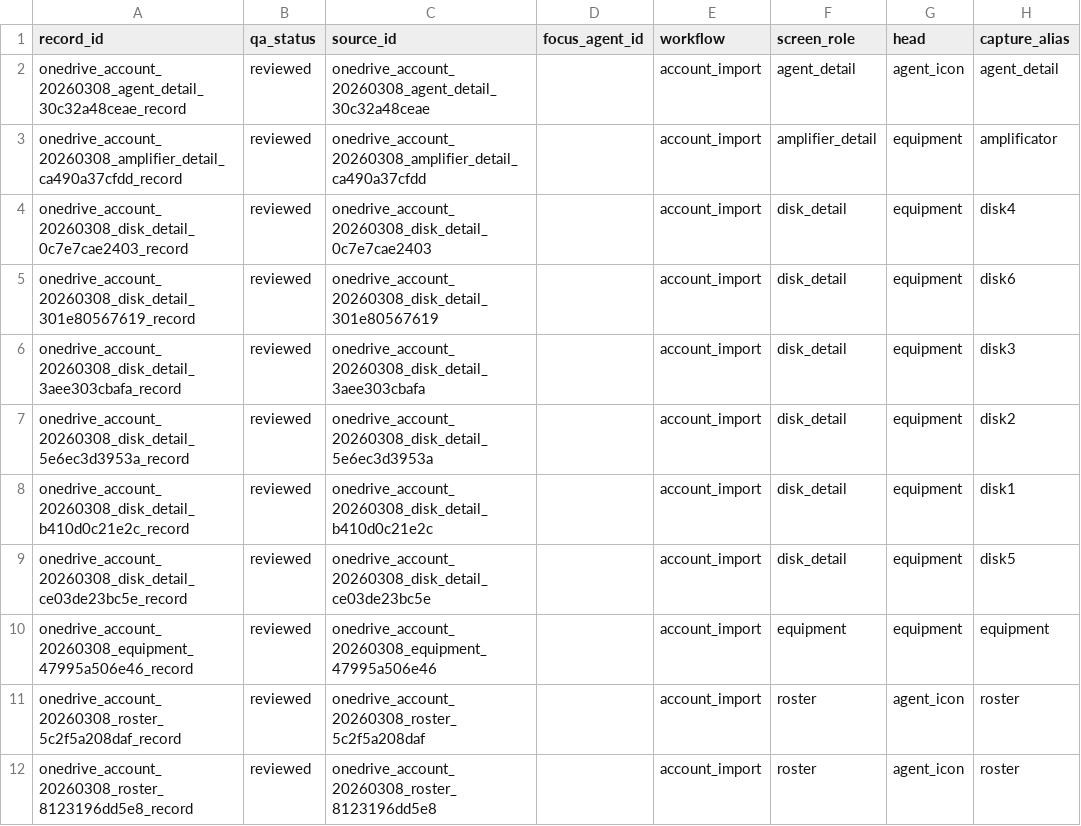
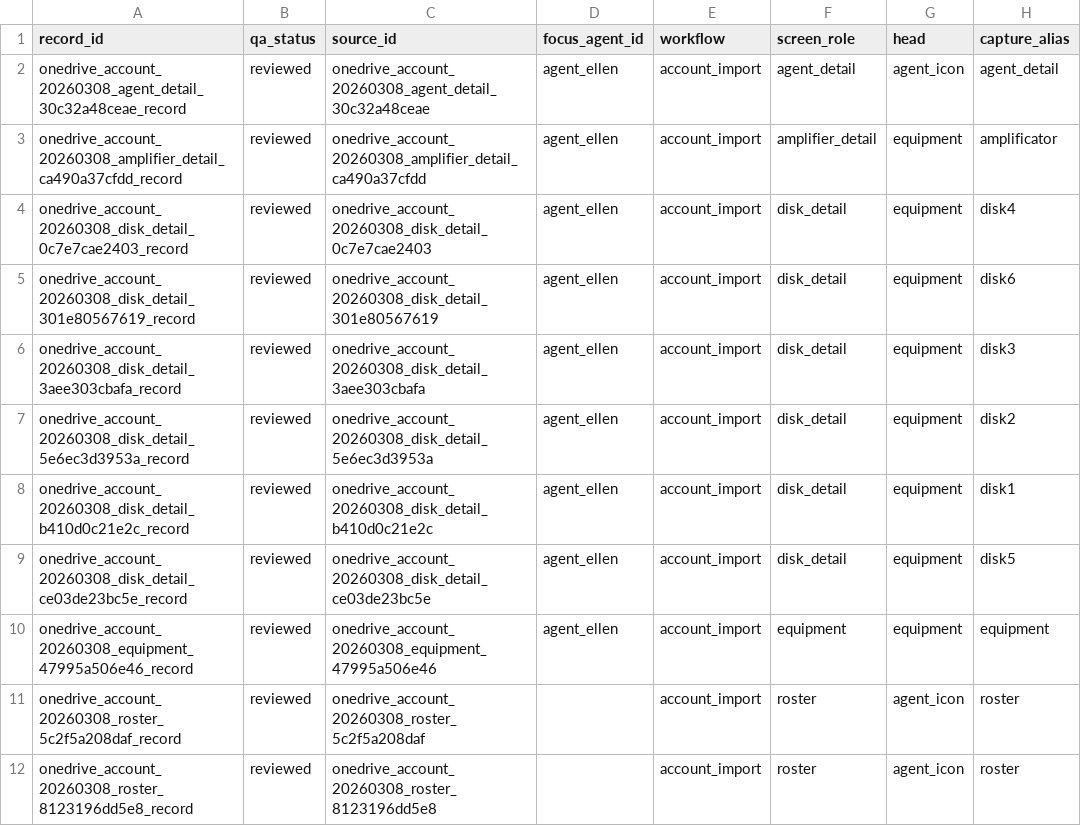
Before and after one commit to Inter-Knot-Arena/Inter-Knot-Arena-OCR_Scan, a CSV file: docs/dataset_preview.csv, drawn as a sheet; only a part is shown; the diff names each change by its address in the sheet, - before the commit and + after, or states it on an @@ line.

Commit message:
fix(ocr-data): backfill ellen focus ids for legacy account batch

```diff
--- a/docs/dataset_preview.csv
+++ b/docs/dataset_preview.csv
-D2:D10 (focus_agent_id): (empty)
+D2:D10 (focus_agent_id): agent_ellen
```
Also changed, not shown: 7 other files.
